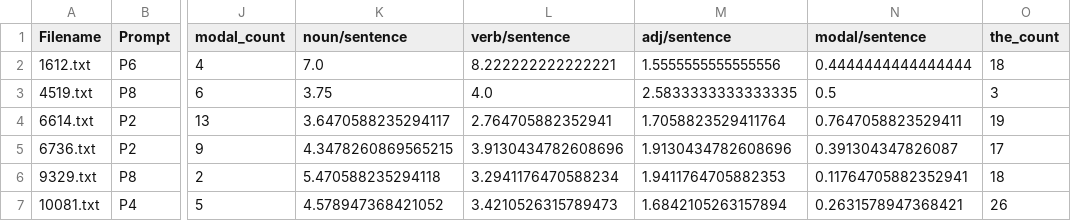
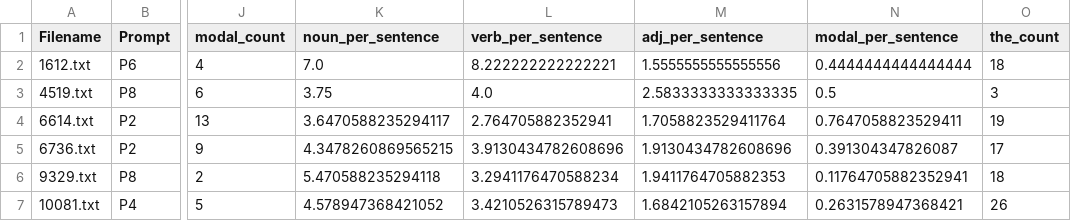
Before and after one commit to DexDex1515/english-l2-learner-corpus, a CSV file: cleaned_csv/spanish_L1_nltk.csv, drawn as a sheet; only a part is shown, gaps mark what is left out; the diff names each change by its address in the sheet, - before the commit and + after, or states it on an @@ line.

Commit message:
Update spanish_L1_nltk.csv

```diff
--- a/cleaned_csv/spanish_L1_nltk.csv
+++ b/cleaned_csv/spanish_L1_nltk.csv
-K1: noun/sentence
+K1: noun_per_sentence
-L1: verb/sentence
+L1: verb_per_sentence
-M1: adj/sentence
+M1: adj_per_sentence
-N1: modal/sentence
+N1: modal_per_sentence
```
